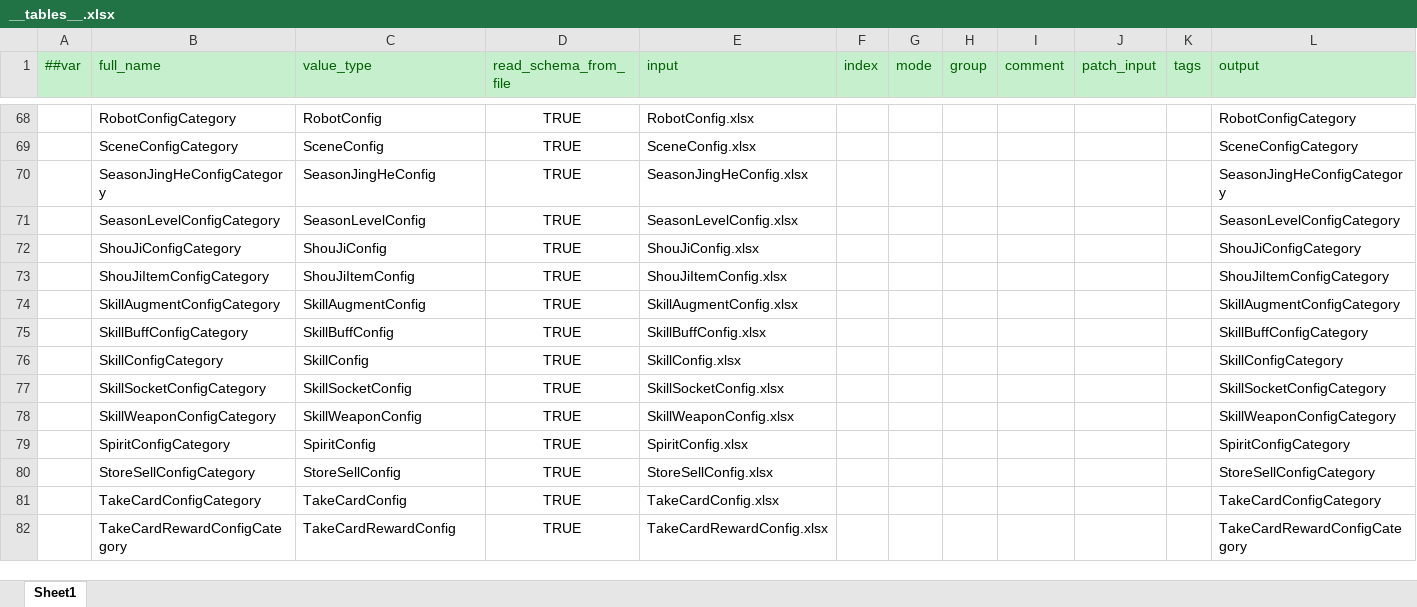
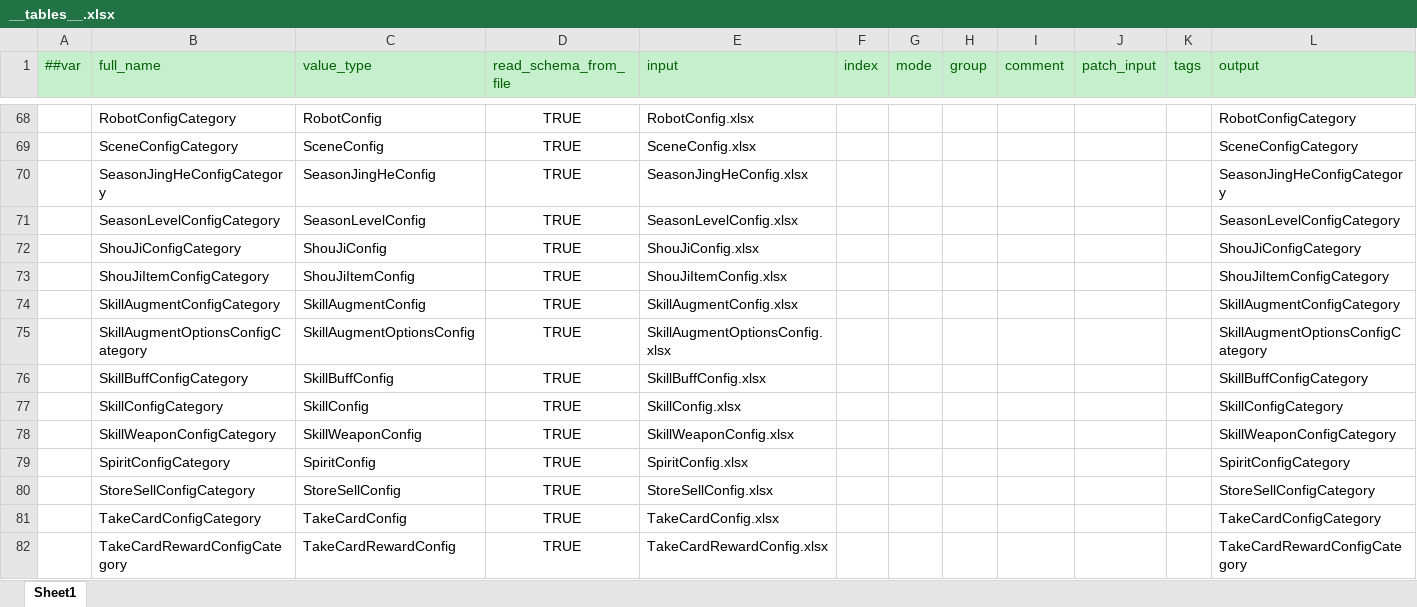
Before and after one commit to csyinghuochong/mengjing, an Excel workbook: Unity/Assets/Config/Excel/__tables__.xlsx, sheet Sheet1, drawn as a sheet; only a part is shown, gaps mark what is left out; values as stored, in another font and other column widths than the file's, no borders; removed rows and columns are numbered as before the commit, all else as after; rows hold the shown columns only; the diff names each change by its address in the sheet, - before the commit and + after, or states it on an @@ line.

```diff
--- a/Unity/Assets/Config/Excel/__tables__.xlsx (sheet Sheet1)
+++ b/Unity/Assets/Config/Excel/__tables__.xlsx (sheet Sheet1)
+row 75:  | SkillAugmentOptionsConfigCategory | SkillAugmentOptionsConfig | TRUE | SkillAugmentOptionsConfig.xlsx |  |  |  |  |  |  | SkillAugmentOptionsConfigCategory
-row 77:  | SkillSocketConfigCategory | SkillSocketConfig | TRUE | SkillSocketConfig.xlsx |  |  |  |  |  |  | SkillSocketConfigCategory
```
Also changed, not shown: 49 other files.
